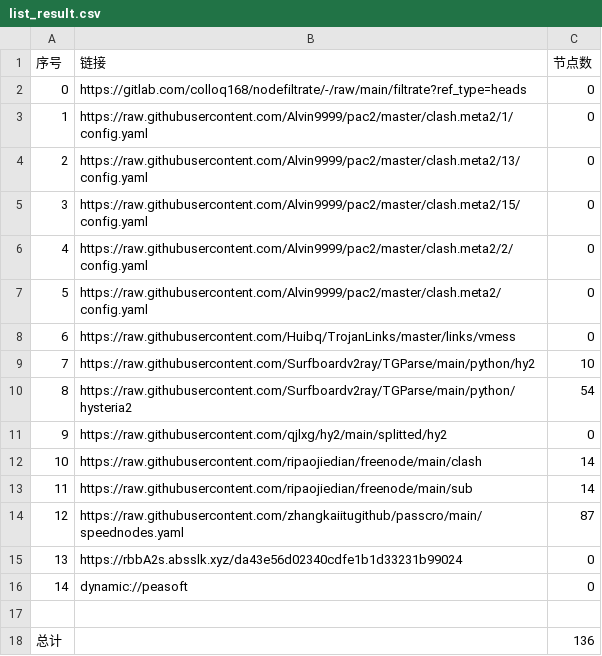
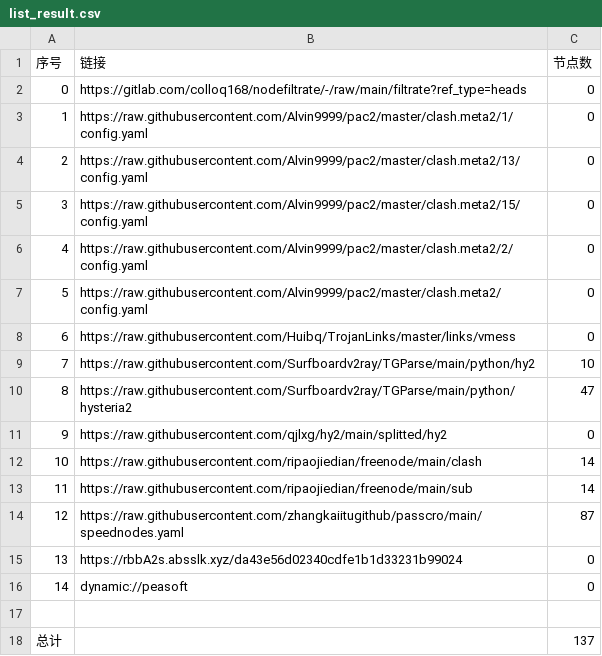
Before and after one commit to CrowleyLian/AutoMergePublicNodes, a CSV file: list_result.csv, drawn as a sheet.

```diff
--- a/list_result.csv
+++ b/list_result.csv
@@ -9,3 +9,3 @@
 7,https://raw.githubusercontent.com/Surfboardv2ray/TGParse/main/python/hy2,10
-8,https://raw.githubusercontent.com/Surfboardv2ray/TGParse/main/python/hysteria2,54
+8,https://raw.githubusercontent.com/Surfboardv2ray/TGParse/main/python/hysteria2,47
 9,https://raw.githubusercontent.com/qjlxg/hy2/main/splitted/hy2,0
@@ -17,2 +17,2 @@
 
-总计,,136
+总计,,137
```
Also changed, not shown: 7 other files.
